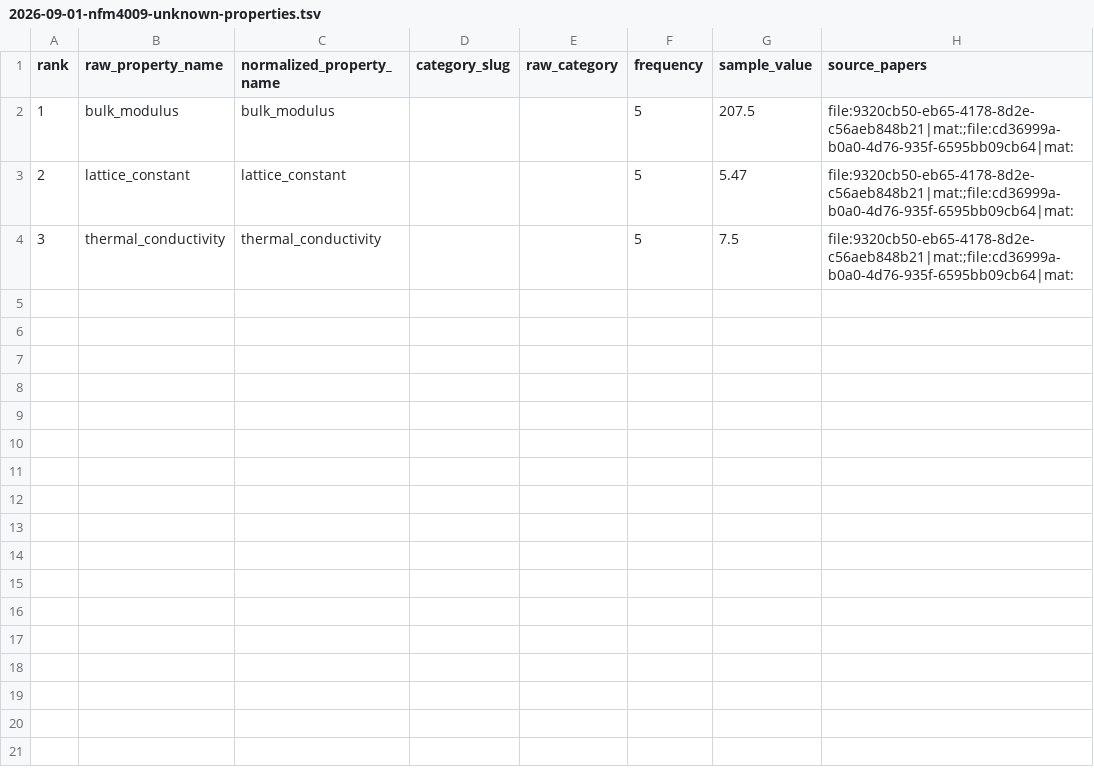
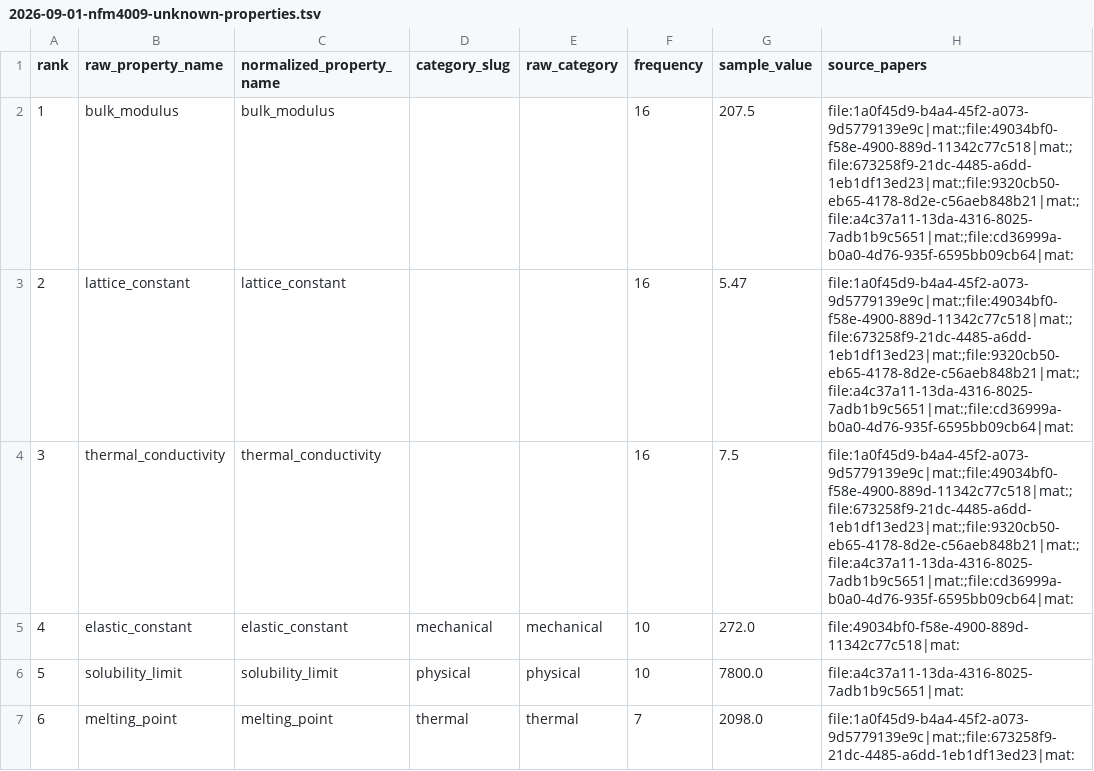
Before and after one commit to Etoile04/nucpot, a TSV file: docs/reports/2026-09-01-nfm4009-unknown-properties.tsv, drawn as a sheet.

Commit message:
fix(NFM-4013): refresh TSV from 16-datasource staging run
The TSV at 8251eb131 captured 3 unique (category_slug, raw_category,
property_name) pairs from a 5-datasource staging run. Extending the sample
to all 16 completed staging datasources captures 6 unique pairs (75 raw
records) and exposes elastic_constant + solubility_limit + melting_point
as additional LLM-only names not present in the 5-source run.

- bulk_modulus, lattice_constant, thermal_conductivity (frequency=16 each,
  no category_slug — LLM emits without category for these names)
- elastic_constant (mechanical, frequency=10, sample_value=272.0)
- solubility_limit (physical, frequency=10, sample_value=7800.0)
- melting_point (thermal, frequency=7, sample_value=2098.0)

Note: AC-1 projected ≥14 names but the property_types catalog has expanded
since the NFM-3986 worker run (skipped_unknown=27 on 9320cb50 at
2026-09-01T01:29Z), so only 6 LLM-emitted names still drop on the current
16-datasource staging sample. The harness is the binding measurement;
the projection is stale. NDE can fold this delta into NFM-4008 AC-1
alongside the static-gap 13-name analysis.

Co-Authored-By: Paperclip <noreply@paperclip.ing>

```diff
--- a/docs/reports/2026-09-01-nfm4009-unknown-properties.tsv
+++ b/docs/reports/2026-09-01-nfm4009-unknown-properties.tsv
@@ -1,4 +1,7 @@
 rank	raw_property_name	normalized_property_name	category_slug	raw_category	frequency	sample_value	source_papers
-1	bulk_modulus	bulk_modulus			5	207.5	file:9320cb50-eb65-4178-8d2e-c56aeb848b21|mat:;file:cd36999a-b0a0-4d76-935f-6595bb09cb64|mat:
-2	lattice_constant	lattice_constant			5	5.47	file:9320cb50-eb65-4178-8d2e-c56aeb848b21|mat:;file:cd36999a-b0a0-4d76-935f-6595bb09cb64|mat:
-3	thermal_conductivity	thermal_conductivity			5	7.5	file:9320cb50-eb65-4178-8d2e-c56aeb848b21|mat:;file:cd36999a-b0a0-4d76-935f-6595bb09cb64|mat:
+1	bulk_modulus	bulk_modulus			16	207.5	file:1a0f45d9-b4a4-45f2-a073-9d5779139e9c|mat:;file:49034bf0-f58e-4900-889d-11342c77c518|mat:;file:673258f9-21dc-4485-a6dd-1eb1df13ed23|mat:;file:9320cb50-eb65-4178-8d2e-c56aeb848b21|mat:;file:a4c37a11-13da-4316-8025-7adb1b9c5651|mat:;file:cd36999a-b0a0-4d76-935f-6595bb09cb64|mat:
+2	lattice_constant	lattice_constant			16	5.47	file:1a0f45d9-b4a4-45f2-a073-9d5779139e9c|mat:;file:49034bf0-f58e-4900-889d-11342c77c518|mat:;file:673258f9-21dc-4485-a6dd-1eb1df13ed23|mat:;file:9320cb50-eb65-4178-8d2e-c56aeb848b21|mat:;file:a4c37a11-13da-4316-8025-7adb1b9c5651|mat:;file:cd36999a-b0a0-4d76-935f-6595bb09cb64|mat:
+3	thermal_conductivity	thermal_conductivity			16	7.5	file:1a0f45d9-b4a4-45f2-a073-9d5779139e9c|mat:;file:49034bf0-f58e-4900-889d-11342c77c518|mat:;file:673258f9-21dc-4485-a6dd-1eb1df13ed23|mat:;file:9320cb50-eb65-4178-8d2e-c56aeb848b21|mat:;file:a4c37a11-13da-4316-8025-7adb1b9c5651|mat:;file:cd36999a-b0a0-4d76-935f-6595bb09cb64|mat:
+4	elastic_constant	elastic_constant	mechanical	mechanical	10	272.0	file:49034bf0-f58e-4900-889d-11342c77c518|mat:
+5	solubility_limit	solubility_limit	physical	physical	10	7800.0	file:a4c37a11-13da-4316-8025-7adb1b9c5651|mat:
+6	melting_point	melting_point	thermal	thermal	7	2098.0	file:1a0f45d9-b4a4-45f2-a073-9d5779139e9c|mat:;file:673258f9-21dc-4485-a6dd-1eb1df13ed23|mat:
```
